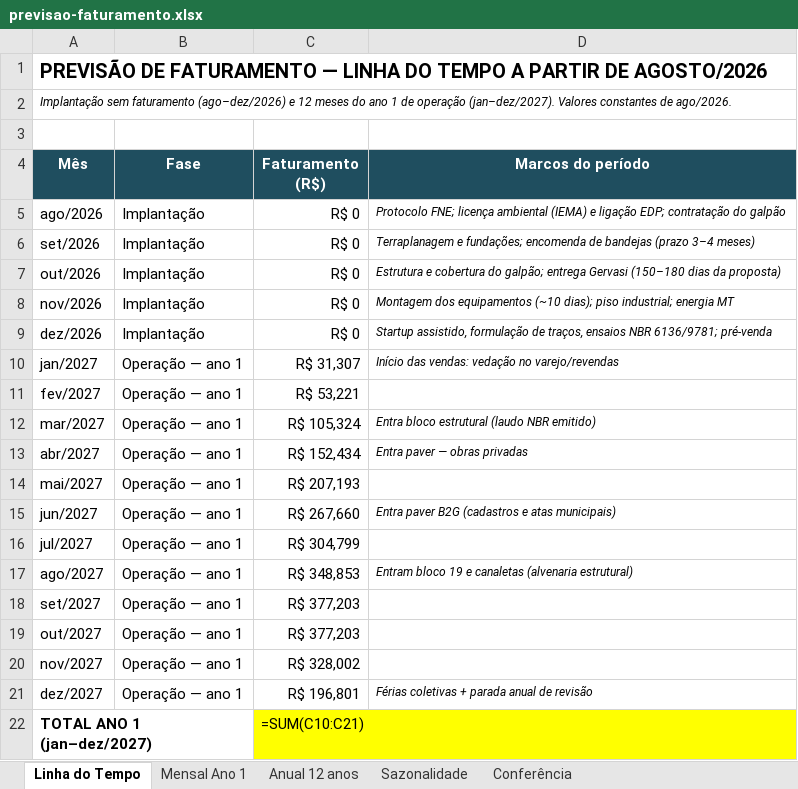
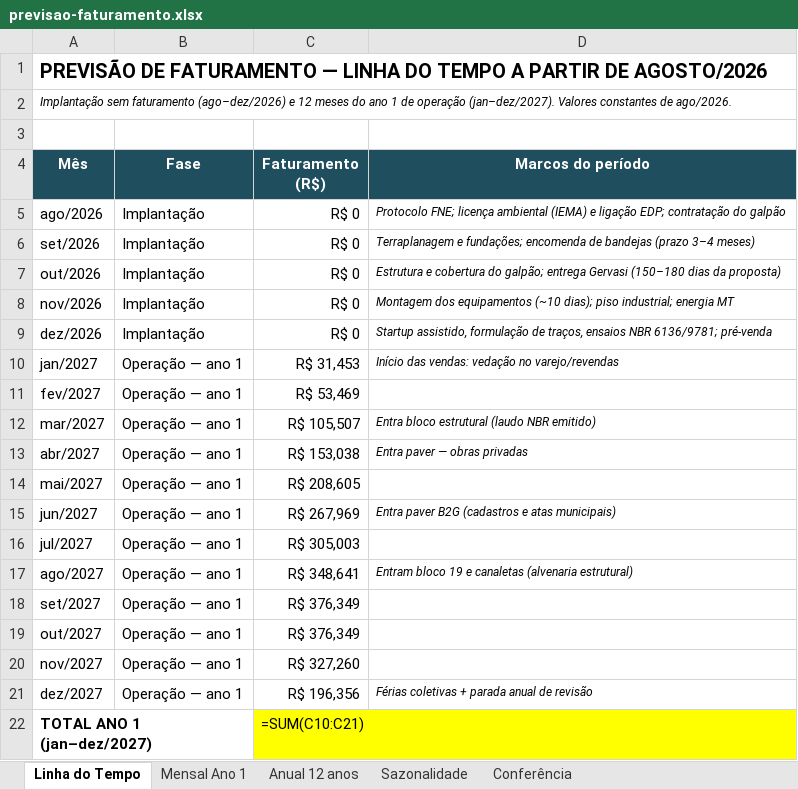
Before and after one commit to josebassetti-hub/Transcriptor, an Excel workbook: estudo-mercado-gtk/dossie-bnb/previsao-faturamento.xlsx, sheet Linha do Tempo, drawn as a sheet; values as stored, in another font and other column widths than the file's, no borders; formulas without a stored value are shown as written; the diff names each change by its address in the sheet, - before the commit and + after, or states it on an @@ line.

```diff
--- a/estudo-mercado-gtk/dossie-bnb/previsao-faturamento.xlsx (sheet Linha do Tempo)
+++ b/estudo-mercado-gtk/dossie-bnb/previsao-faturamento.xlsx (sheet Linha do Tempo)
-C10 (Faturamento (R$)): R$ 31,307
+C10 (Faturamento (R$)): R$ 31,453
-C11 (Faturamento (R$)): R$ 53,221
+C11 (Faturamento (R$)): R$ 53,469
-C12 (Faturamento (R$)): R$ 105,324
+C12 (Faturamento (R$)): R$ 105,507
-C13 (Faturamento (R$)): R$ 152,434
+C13 (Faturamento (R$)): R$ 153,038
-C14 (Faturamento (R$)): R$ 207,193
+C14 (Faturamento (R$)): R$ 208,605
-C15 (Faturamento (R$)): R$ 267,660
+C15 (Faturamento (R$)): R$ 267,969
-C16 (Faturamento (R$)): R$ 304,799
+C16 (Faturamento (R$)): R$ 305,003
-C17 (Faturamento (R$)): R$ 348,853
+C17 (Faturamento (R$)): R$ 348,641
-C18:C19 (Faturamento (R$)): R$ 377,203
+C18:C19 (Faturamento (R$)): R$ 376,349
-C20 (Faturamento (R$)): R$ 328,002
+C20 (Faturamento (R$)): R$ 327,260
-C21 (Faturamento (R$)): R$ 196,801
+C21 (Faturamento (R$)): R$ 196,356
```
Also changed, not shown: sheet Mensal Ano 1, sheet Anual 12 anos, sheet Conferência, estudo-mercado-gtk/dossie-bnb/receitas-bnb.xlsx, 13 other files.
